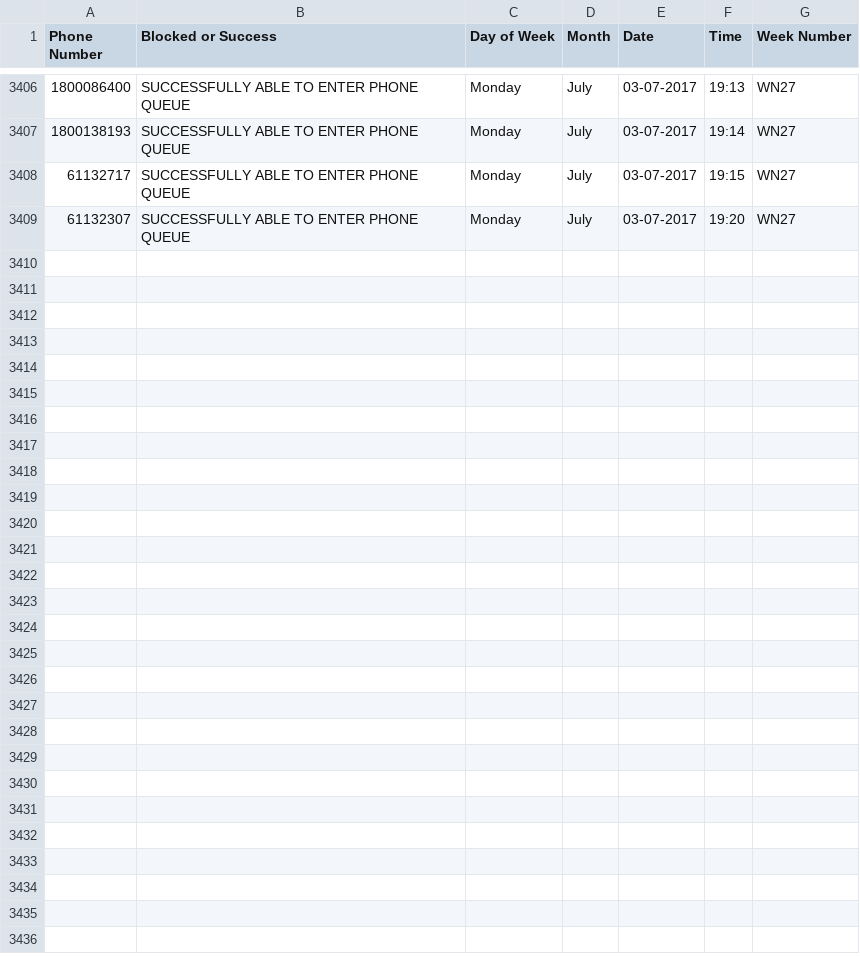
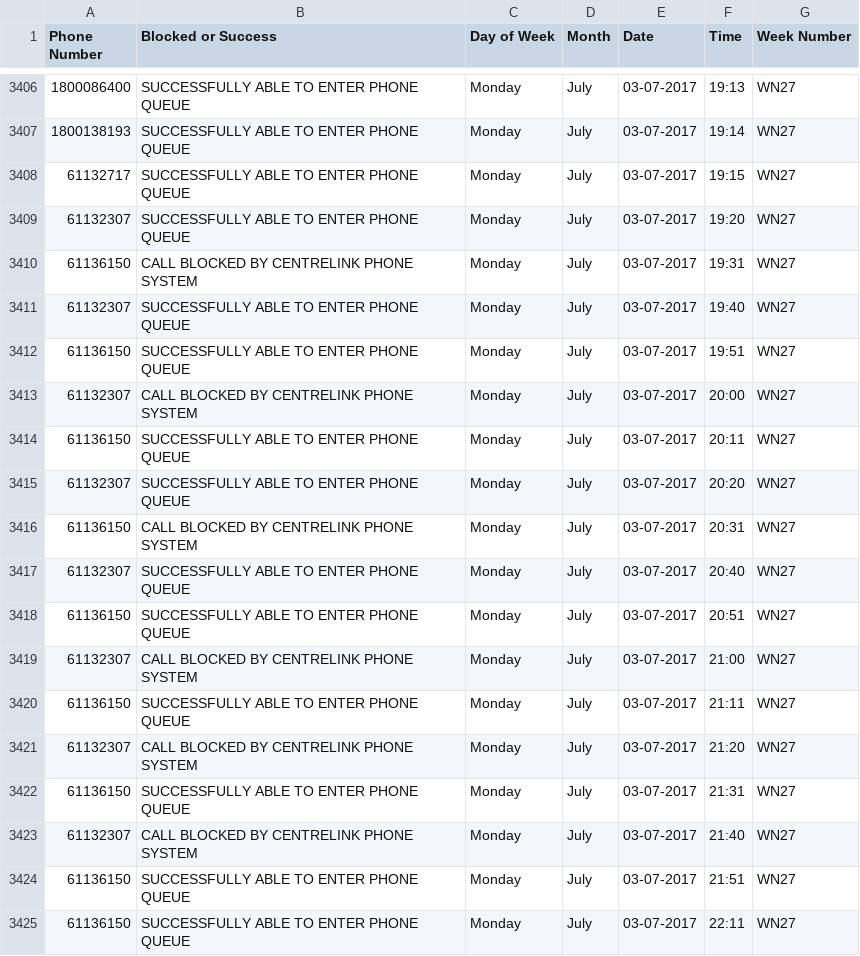
Before and after one commit to p0sty/CentrelinkDown, a CSV file: IsCentrelinkDown_Independent_Centrelink_Blocked_Call_Statistics-2017.csv, drawn as a sheet; only a part is shown, gaps mark what is left out; the diff names each change by its address in the sheet, - before the commit and + after, or states it on an @@ line.

Commit message:
Auto Call Record update

```diff
--- a/IsCentrelinkDown_Independent_Centrelink_Blocked_Call_Statistics-2017.csv
+++ b/IsCentrelinkDown_Independent_Centrelink_Blocked_Call_Statistics-2017.csv
+row 3410: 61136150 | CALL BLOCKED BY CENTRELINK PHONE SYSTEM | Monday | July | 03-07-2017 | 19:31 | WN27
+row 3411: 61132307 | SUCCESSFULLY ABLE TO ENTER PHONE QUEUE | Monday | July | 03-07-2017 | 19:40 | WN27
+row 3412: 61136150 | SUCCESSFULLY ABLE TO ENTER PHONE QUEUE | Monday | July | 03-07-2017 | 19:51 | WN27
+row 3413: 61132307 | CALL BLOCKED BY CENTRELINK PHONE SYSTEM | Monday | July | 03-07-2017 | 20:00 | WN27
+row 3414: 61136150 | SUCCESSFULLY ABLE TO ENTER PHONE QUEUE | Monday | July | 03-07-2017 | 20:11 | WN27
+row 3415: 61132307 | SUCCESSFULLY ABLE TO ENTER PHONE QUEUE | Monday | July | 03-07-2017 | 20:20 | WN27
+row 3416: 61136150 | CALL BLOCKED BY CENTRELINK PHONE SYSTEM | Monday | July | 03-07-2017 | 20:31 | WN27
+row 3417: 61132307 | SUCCESSFULLY ABLE TO ENTER PHONE QUEUE | Monday | July | 03-07-2017 | 20:40 | WN27
+row 3418: 61136150 | SUCCESSFULLY ABLE TO ENTER PHONE QUEUE | Monday | July | 03-07-2017 | 20:51 | WN27
+row 3419: 61132307 | CALL BLOCKED BY CENTRELINK PHONE SYSTEM | Monday | July | 03-07-2017 | 21:00 | WN27
+row 3420: 61136150 | SUCCESSFULLY ABLE TO ENTER PHONE QUEUE | Monday | July | 03-07-2017 | 21:11 | WN27
+row 3421: 61132307 | CALL BLOCKED BY CENTRELINK PHONE SYSTEM | Monday | July | 03-07-2017 | 21:20 | WN27
+row 3422: 61136150 | SUCCESSFULLY ABLE TO ENTER PHONE QUEUE | Monday | July | 03-07-2017 | 21:31 | WN27
+row 3423: 61132307 | CALL BLOCKED BY CENTRELINK PHONE SYSTEM | Monday | July | 03-07-2017 | 21:40 | WN27
+row 3424: 61136150 | SUCCESSFULLY ABLE TO ENTER PHONE QUEUE | Monday | July | 03-07-2017 | 21:51 | WN27
+row 3425: 61136150 | SUCCESSFULLY ABLE TO ENTER PHONE QUEUE | Monday | July | 03-07-2017 | 22:11 | WN27
```
